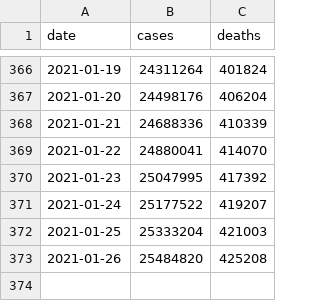
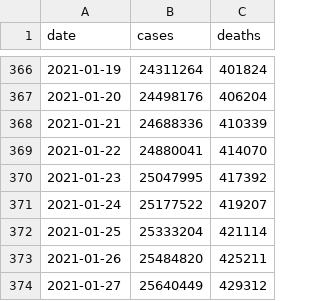
Before and after one commit to BarbaricEric/COVID-19-Tracker, a CSV file: nytimes_covid_19_data/nytimes_us_total.csv, drawn as a sheet; only a part is shown, gaps mark what is left out.

Commit message:
Update nytimes_us_total.csv

```diff
--- a/nytimes_covid_19_data/nytimes_us_total.csv
+++ b/nytimes_covid_19_data/nytimes_us_total.csv
@@ -371,3 +371,4 @@ date,cases,deaths
 2021-01-24,25177522,419207
-2021-01-25,25333204,421003
-2021-01-26,25484820,425208
+2021-01-25,25333204,421114
+2021-01-26,25484820,425211
+2021-01-27,25640449,429312
```
